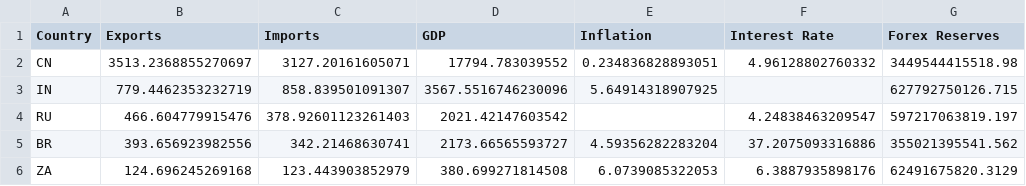
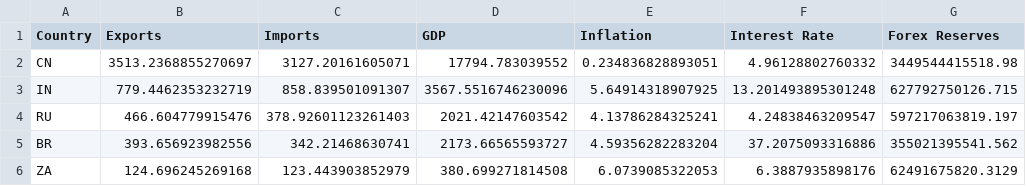
Before and after one commit to jaeirm/brics, a CSV file: BRICS_Trade_GDP_Data.csv, drawn as a sheet; only a part is shown; the diff names each change by its address in the sheet, - before the commit and + after, or states it on an @@ line.

Commit message:
2 version with value changed and worked need to tweak the UI

```diff
--- a/BRICS_Trade_GDP_Data.csv
+++ b/BRICS_Trade_GDP_Data.csv
-F3 (Interest Rate): (empty)
+F3 (Interest Rate): 13.201493895301248
-E4 (Inflation): (empty)
+E4 (Inflation): 4.13786284325241
```
Also changed, not shown: 1 other file.
